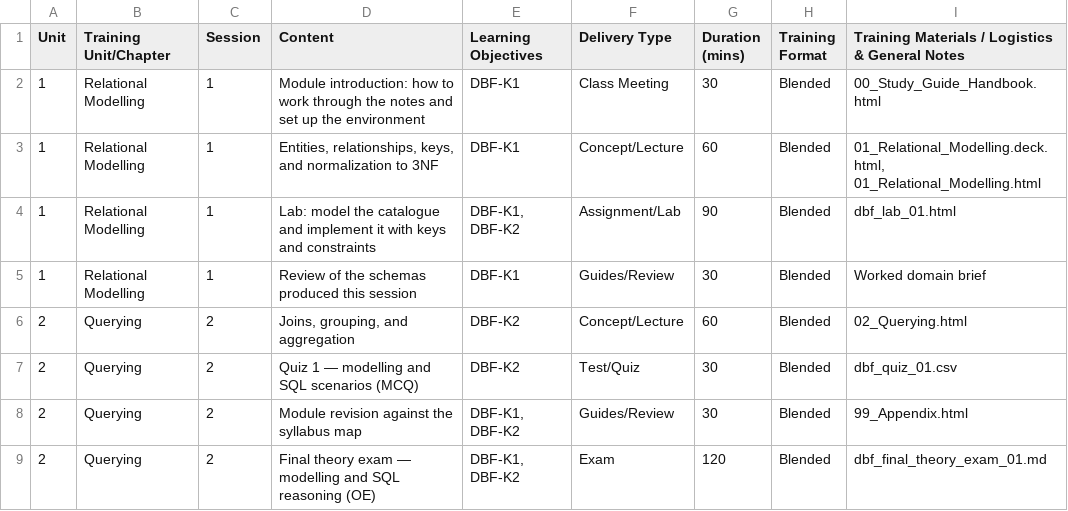
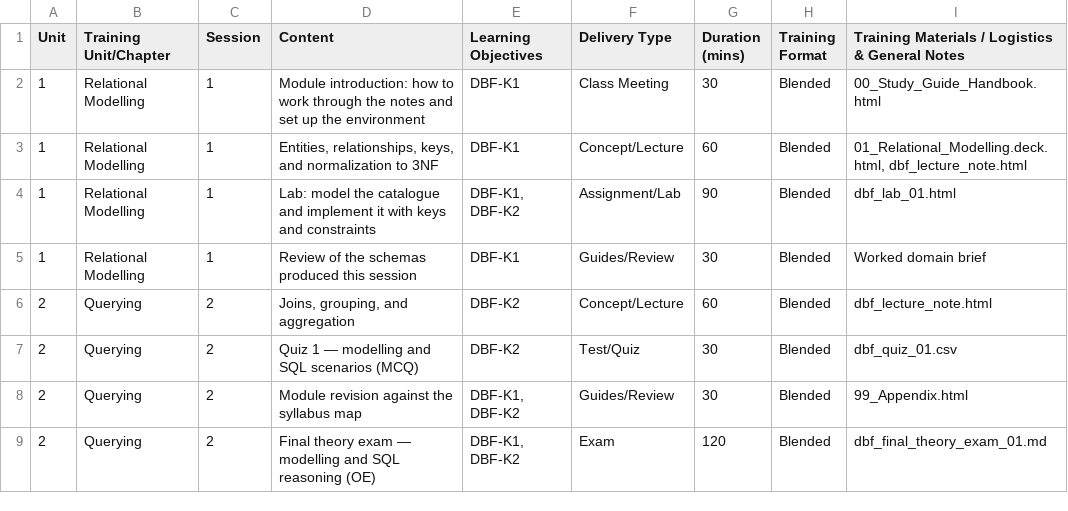
Before and after one commit to phuongbv00/get-fsa-training-done, a CSV file: src/get_fsa_training_done/payload/get-fsa-training-done/references/material/examples/plan/AA_FR_TT_DBF_ScheduleDetail.csv, drawn as a sheet.

```diff
--- a/src/get_fsa_training_done/payload/get-fsa-training-done/references/material/examples/plan/AA_FR_TT_DBF_ScheduleDetail.csv
+++ b/src/get_fsa_training_done/payload/get-fsa-training-done/references/material/examples/plan/AA_FR_TT_DBF_ScheduleDetail.csv
@@ -2,6 +2,6 @@ Unit,Training Unit/Chapter,Session,Content,Learning Objectives,Delivery Type,Dur
 1,Relational Modelling,1,"Module introduction: how to work through the notes and set up the environment",DBF-K1,Class Meeting,30,Blended,00_Study_Guide_Handbook.html
-1,Relational Modelling,1,"Entities, relationships, keys, and normalization to 3NF",DBF-K1,Concept/Lecture,60,Blended,"01_Relational_Modelling.deck.html, 01_Relational_Modelling.html"
+1,Relational Modelling,1,"Entities, relationships, keys, and normalization to 3NF",DBF-K1,Concept/Lecture,60,Blended,"01_Relational_Modelling.deck.html, dbf_lecture_note.html"
 1,Relational Modelling,1,"Lab: model the catalogue and implement it with keys and constraints","DBF-K1, DBF-K2",Assignment/Lab,90,Blended,dbf_lab_01.html
 1,Relational Modelling,1,Review of the schemas produced this session,DBF-K1,Guides/Review,30,Blended,Worked domain brief
-2,Querying,2,"Joins, grouping, and aggregation",DBF-K2,Concept/Lecture,60,Blended,02_Querying.html
+2,Querying,2,"Joins, grouping, and aggregation",DBF-K2,Concept/Lecture,60,Blended,dbf_lecture_note.html
 2,Querying,2,Quiz 1 — modelling and SQL scenarios (MCQ),DBF-K2,Test/Quiz,30,Blended,dbf_quiz_01.csv
```
Also changed, not shown: src/get_fsa_training_done/payload/get-fsa-training-done/references/program/examples/mini/curriculum/syllabi/AA_FR_TT_DBF_ScheduleDetail.csv, src/get_fsa_training_done/payload/get-fsa-training-done/references/program/examples/mini/curriculum/syllabi/AA_FR_TT_FND_ScheduleDetail.csv, 40 other files.
